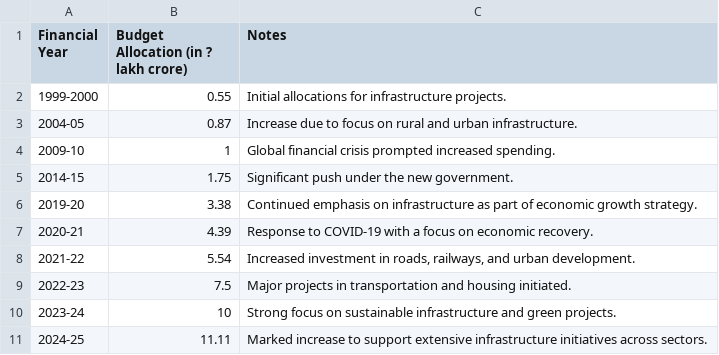
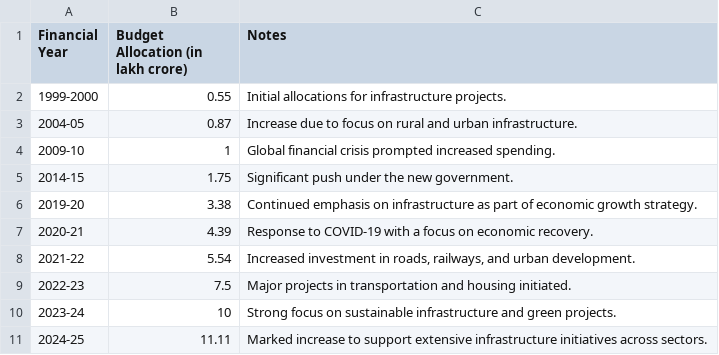
Before and after one commit to mahanteshimath/AI_for_Good_SF, a CSV file: src/InfraBudget.csv, drawn as a sheet.

Commit message:
mm

```diff
--- a/src/InfraBudget.csv
+++ b/src/InfraBudget.csv
@@ -1,2 +1,2 @@
-Financial Year,Budget Allocation (in ? lakh crore),Notes
+Financial Year,Budget Allocation (in lakh crore),Notes
 1999-2000,0.55,Initial allocations for infrastructure projects.
```
